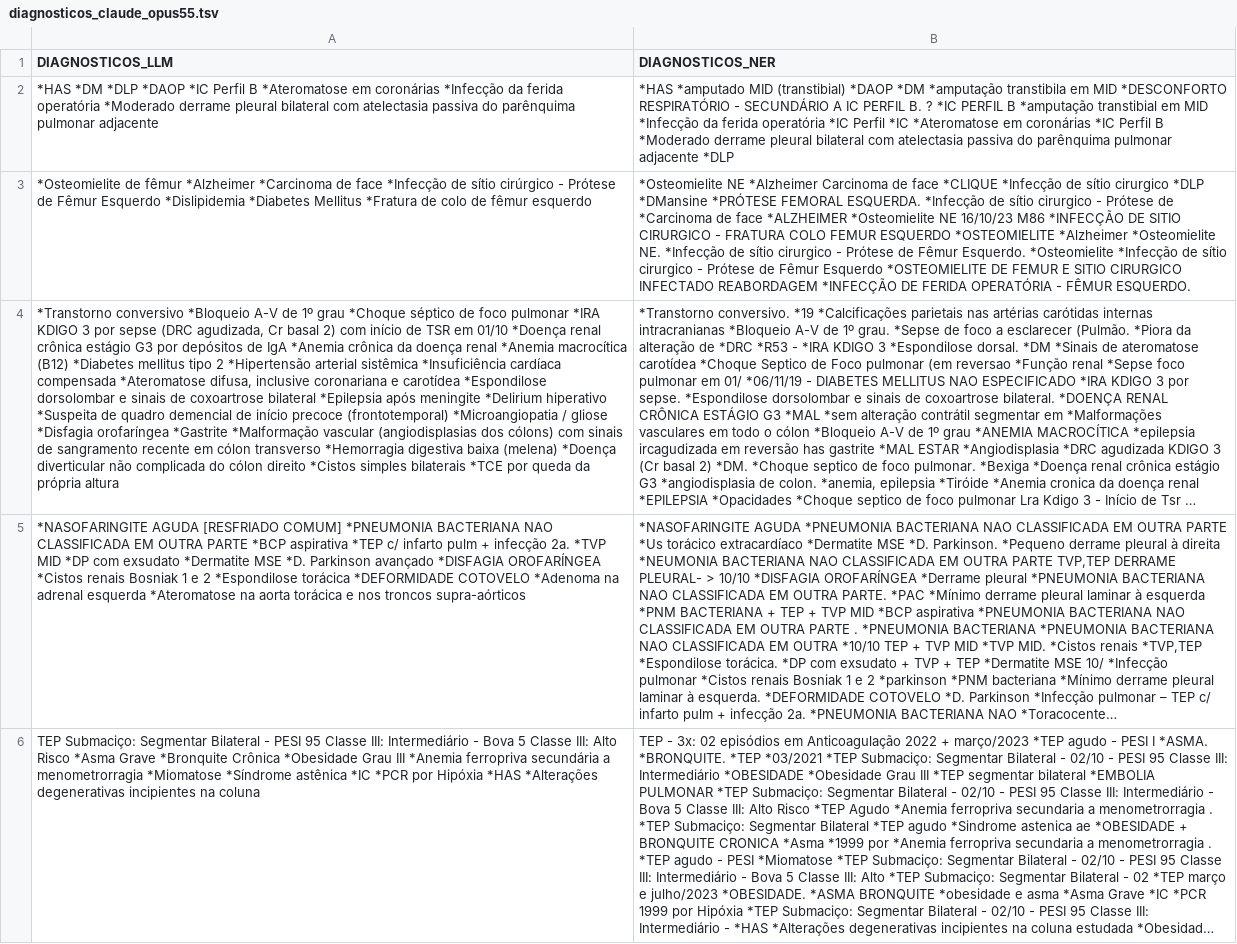
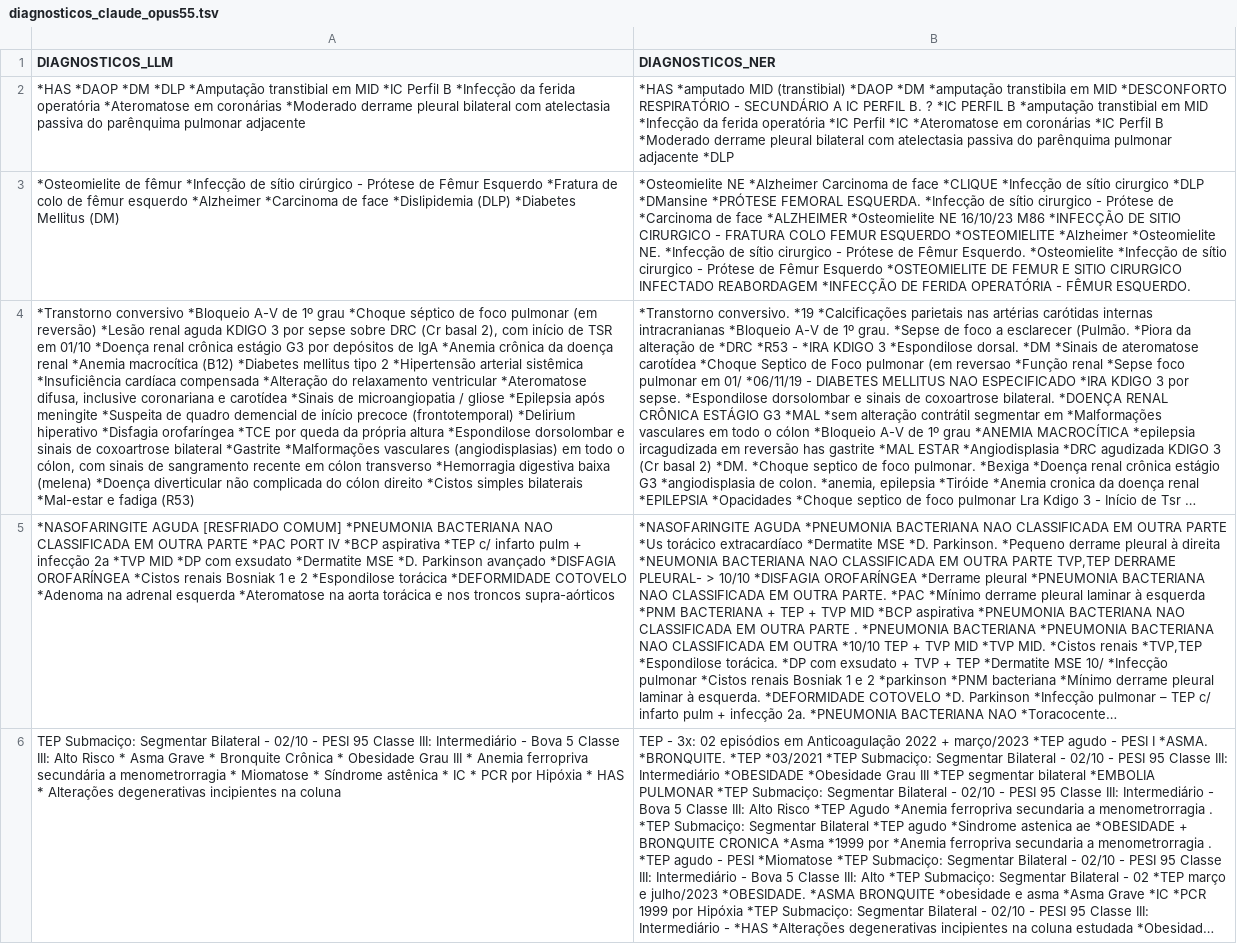
Before and after one commit to noharm-ai/summary, a TSV file: LLMEval/data/diagnosticos_claude_opus55.tsv, drawn as a sheet; only a part is shown; long unchanged cells end in …; the diff covers the shown part only; the diff names each change by its address in the sheet, - before the commit and + after, or states it on an @@ line.

```diff
--- a/LLMEval/data/diagnosticos_claude_opus55.tsv
+++ b/LLMEval/data/diagnosticos_claude_opus55.tsv
-A2 (DIAGNOSTICOS_LLM): *HAS *DM *DLP *DAOP *IC Perfil B *Ateromatose em coronárias *Infecção da ferida operatória *Moderado derrame…
+A2 (DIAGNOSTICOS_LLM): *HAS *DAOP *DM *DLP *Amputação transtibial em MID *IC Perfil B *Infecção da ferida operatória *Ateromatose em coronárias *Moderado derrame…
-A3 (DIAGNOSTICOS_LLM): …de fêmur *Alzheimer *Carcinoma de face *Infecção de sítio cirúrgico - Prótese de Fêmur Esquerdo *Dislipidemia *Diabetes Mellitus *Fratura de colo de fêmur esquerdo
+A3 (DIAGNOSTICOS_LLM): …de fêmur *Infecção de sítio cirúrgico - Prótese de Fêmur Esquerdo *Fratura de colo de fêmur esquerdo *Alzheimer *Carcinoma de face *Dislipidemia (DLP) *Diabetes Mellitus (DM)
-A4 (DIAGNOSTICOS_LLM): …foco pulmonar *IRA KDIGO 3 por sepse (DRC agudizada, Cr basal 2) com início de TSR em 01/10 *Doença renal crônica estágio G3 por depósitos de IgA *Anemia crônica da doença renal *Anemia macrocítica (B12) *Diabetes mellitus tipo 2 *Hipertensão arterial sistêmica *Insuficiência cardíaca compensada *Ateromatose difusa, inclusive coronariana e carotídea *Espondilose dorsolombar e sinais de coxoartrose bilateral *Epilepsia após meningite *Delirium hiperativo *Suspeita de quadro demencial de início precoce (frontotemporal) *Microangiopatia / gliose *Disfagia orofaríngea *Gastrite *Malformação vascular (angiodisplasias dos cólons) com sinais de sangramento recente em cólon transverso *Hemorragia digestiva baixa (melena) *Doença diverticular não complicada do cólon direito *Cistos simples bilaterais *TCE por queda da própria altura
+A4 (DIAGNOSTICOS_LLM): …foco pulmonar (em reversão) *Lesão renal aguda KDIGO 3 por sepse sobre DRC (Cr basal 2), com início de TSR em 01/10 *Doença renal crônica estágio G3 por depósitos de IgA *Anemia crônica da doença renal *Anemia macrocítica (B12) *Diabetes mellitus tipo 2 *Hipertensão arterial sistêmica *Insuficiência cardíaca compensada *Alteração do relaxamento ventricular *Ateromatose difusa, inclusive coronariana e carotídea *Sinais de microangiopatia / gliose *Epilepsia após meningite *Suspeita de quadro demencial de início precoce (frontotemporal) *Delirium hiperativo *Disfagia orofaríngea *TCE por queda da própria altura *Espondilose dorsolombar e sinais de coxoartrose bilateral *Gastrite *Malformações vasculares (angiodisplasias) em todo o cólon, com sinais de sangramento recente em cólon transverso *Hemorragia digestiva baixa (melena) *Doença diverticular não complicada do cólon direito *Cistos simples bilaterais *Mal-estar e fadiga (R53)
-A5 (DIAGNOSTICOS_LLM): …OUTRA PARTE *BCP aspirativa *TEP c/ infarto pulm + infecção 2a. *TVP MID…
+A5 (DIAGNOSTICOS_LLM): …OUTRA PARTE *PAC PORT IV *BCP aspirativa *TEP c/ infarto pulm + infecção 2a *TVP MID…
-A6 (DIAGNOSTICOS_LLM): …Bilateral - PESI 95 Classe III: Intermediário - Bova 5 Classe III: Alto Risco *Asma Grave *Bronquite Crônica *Obesidade Grau III *Anemia ferropriva secundária a menometrorragia *Miomatose *Síndrome astênica *IC *PCR por Hipóxia *HAS *Alterações degenerativas incipientes…
+A6 (DIAGNOSTICOS_LLM): …Bilateral - 02/10 - PESI 95 Classe III: Intermediário - Bova 5 Classe III: Alto Risco * Asma Grave * Bronquite Crônica * Obesidade Grau III * Anemia ferropriva secundária a menometrorragia * Miomatose * Síndrome astênica * IC * PCR por Hipóxia * HAS * Alterações degenerativas incipientes…
```
Also changed, not shown: 11 edited cells elsewhere in this file, LLMEval/data/diagnosticos_kimik3.tsv, LLMEval/result-gpto3/diagnosticos_claude_opus55.tsv, 5 other files.
